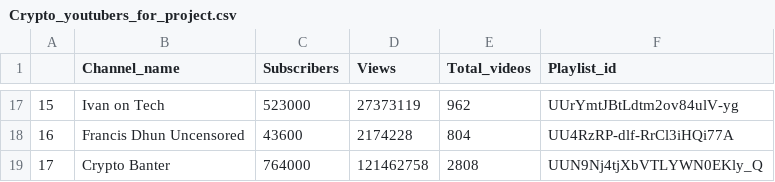
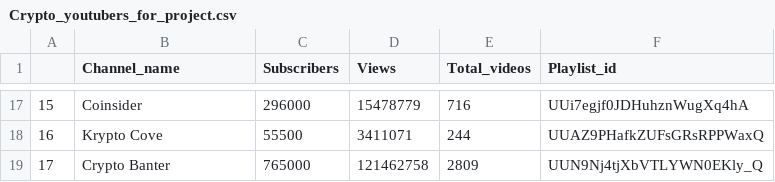
Before and after one commit to BilalNaseem1/rag_project, a CSV file: data/youtube/Crypto_youtubers_for_project.csv, drawn as a sheet; only a part is shown, gaps mark what is left out; the diff covers the shown part only.

```diff
--- a/data/youtube/Crypto_youtubers_for_project.csv
+++ b/data/youtube/Crypto_youtubers_for_project.csv
@@ -17,3 +17,3 @@
-15,Ivan on Tech,523000,27373119,962,UUrYmtJBtLdtm2ov84ulV-yg
-16,Francis Dhun Uncensored ,43600,2174228,804,UU4RzRP-dlf-RrCl3iHQi77A
-17,Crypto Banter,764000,121462758,2808,UUN9Nj4tjXbVTLYWN0EKly_Q
+15,Coinsider,296000,15478779,716,UUi7egjf0JDHuhznWugXq4hA
+16,Krypto Cove,55500,3411071,244,UUAZ9PHafkZUFsGRsRPPWaxQ
+17,Crypto Banter,765000,121462758,2809,UUN9Nj4tjXbVTLYWN0EKly_Q
```
Also changed, not shown: 1 added row, 1 removed row and 58 edited cells elsewhere in this file, data/youtube/latest_videos_of_each_youtuber.csv, 1 other file.
